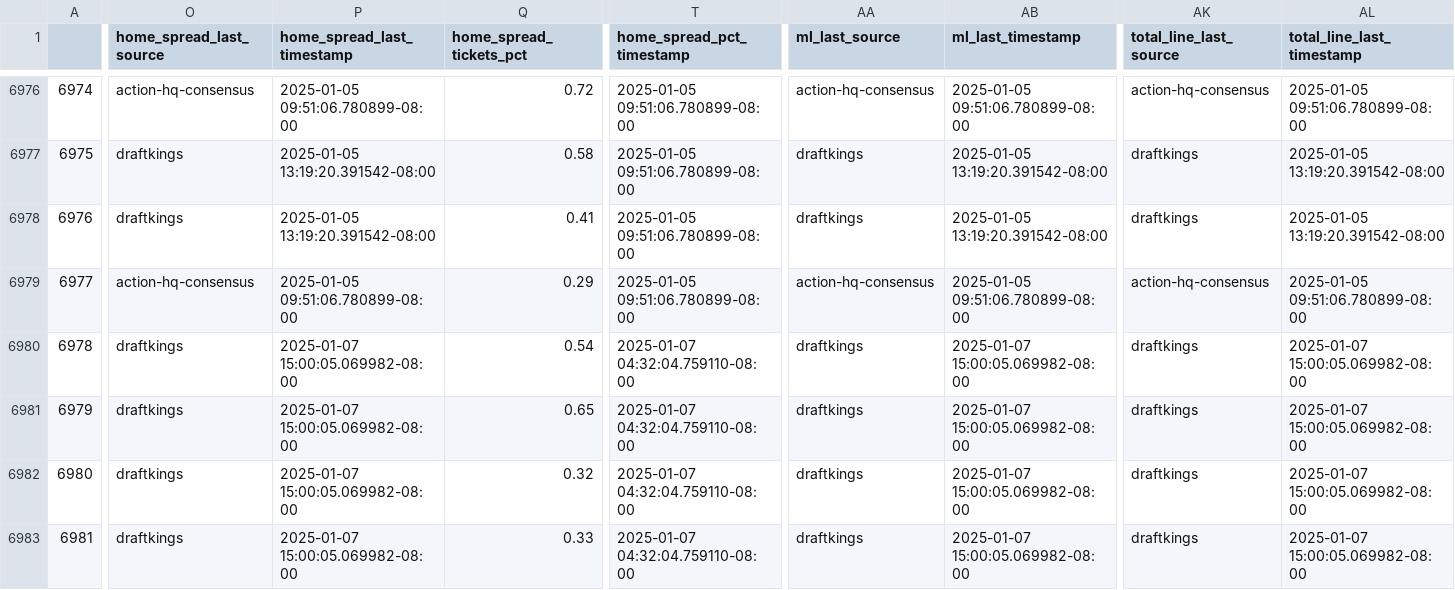
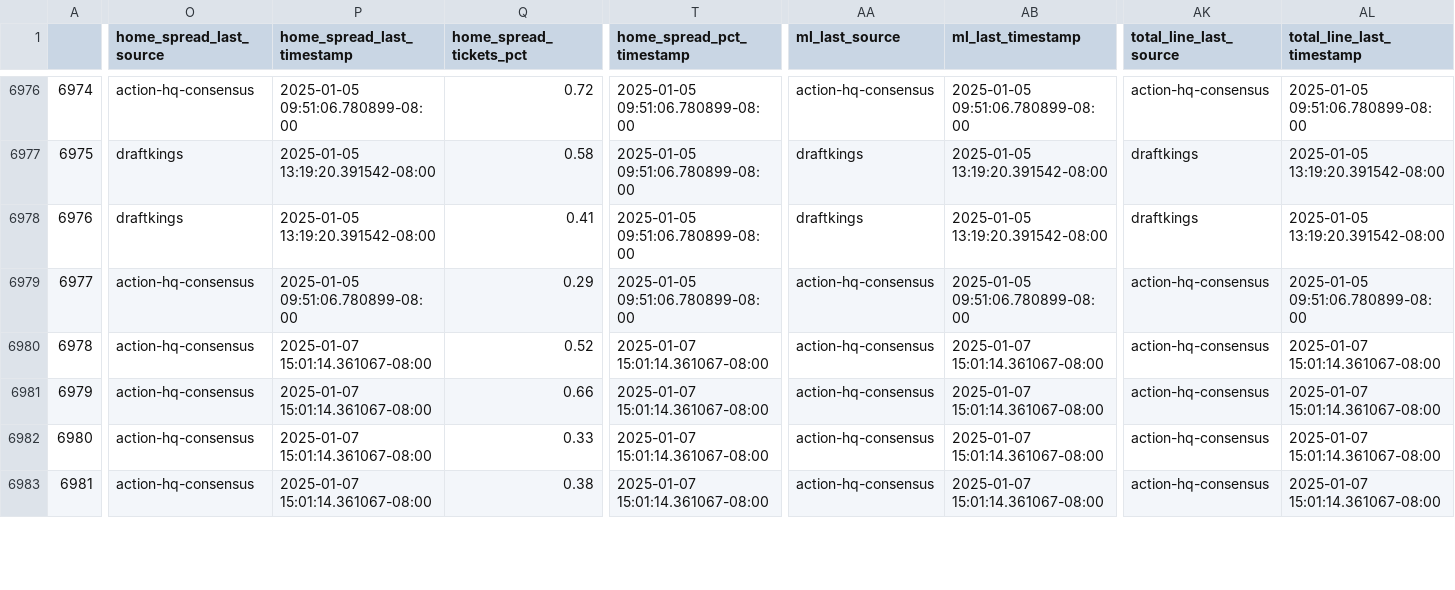
Before and after one commit to greerreNFL/nfelomarket_data, a CSV file: Data/lines.csv, drawn as a sheet; only a part is shown, gaps mark what is left out; the diff covers the shown part only; the diff names each change by its address in the sheet, - before the commit and + after, or states it on an @@ line.

```diff
--- a/Data/lines.csv
+++ b/Data/lines.csv
-O6980:O6983 (home_spread_last_source): draftkings
+O6980:O6983 (home_spread_last_source): action-hq-consensus
-P6980:P6983 (home_spread_last_timestamp): 2025-01-07 15:00:05.069982-08:00
+P6980:P6983 (home_spread_last_timestamp): 2025-01-07 15:01:14.361067-08:00
-Q6980 (home_spread_tickets_pct): 0.54
+Q6980 (home_spread_tickets_pct): 0.52
-T6980:T6983 (home_spread_pct_timestamp): 2025-01-07 04:32:04.759110-08:00
+T6980:T6983 (home_spread_pct_timestamp): 2025-01-07 15:01:14.361067-08:00
-AA6980:AA6983 (ml_last_source): draftkings
+AA6980:AA6983 (ml_last_source): action-hq-consensus
-AB6980:AB6983 (ml_last_timestamp): 2025-01-07 15:00:05.069982-08:00
+AB6980:AB6983 (ml_last_timestamp): 2025-01-07 15:01:14.361067-08:00
-AK6980:AK6983 (total_line_last_source): draftkings
+AK6980:AK6983 (total_line_last_source): action-hq-consensus
-AL6980:AL6983 (total_line_last_timestamp): 2025-01-07 15:00:05.069982-08:00
+AL6980:AL6983 (total_line_last_timestamp): 2025-01-07 15:01:14.361067-08:00
-Q6981 (home_spread_tickets_pct): 0.65
+Q6981 (home_spread_tickets_pct): 0.66
-Q6982 (home_spread_tickets_pct): 0.32
+Q6982 (home_spread_tickets_pct): 0.33
-Q6983 (home_spread_tickets_pct): 0.33
+Q6983 (home_spread_tickets_pct): 0.38
```
Also changed, not shown: 39 edited cells elsewhere in this file.
